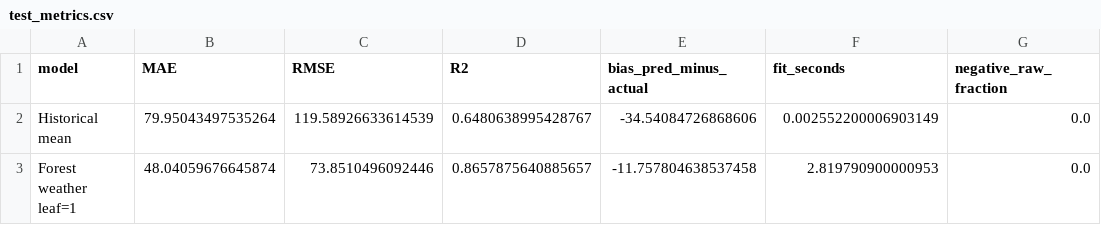
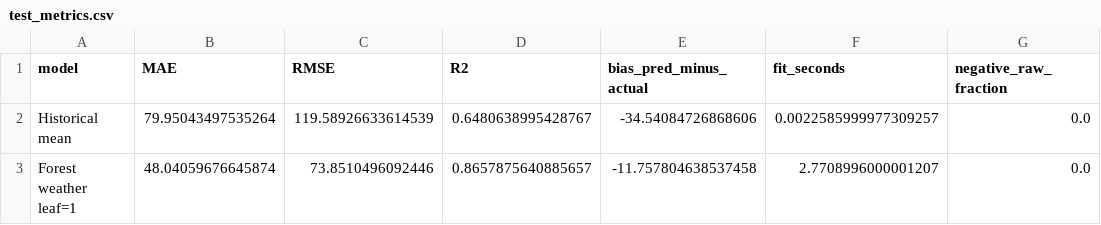
Before and after one commit to Velimir6/bike-sharing-project, a CSV file: results/test_metrics.csv, drawn as a sheet.

```diff
--- a/results/test_metrics.csv
+++ b/results/test_metrics.csv
@@ -1,3 +1,3 @@
 model,MAE,RMSE,R2,bias_pred_minus_actual,fit_seconds,negative_raw_fraction
-Historical mean,79.95043497535264,119.58926633614539,0.6480638995428767,-34.54084726868606,0.002552200006903149,0.0
-Forest weather leaf=1,48.04059676645874,73.8510496092446,0.8657875640885657,-11.757804638537458,2.819790900000953,0.0
+Historical mean,79.95043497535264,119.58926633614539,0.6480638995428767,-34.54084726868606,0.0022585999977309257,0.0
+Forest weather leaf=1,48.04059676645874,73.8510496092446,0.8657875640885657,-11.757804638537458,2.7708996000001207,0.0
```
Also changed, not shown: results/validation_folds.csv, results/validation_summary.csv, 8 other files.
